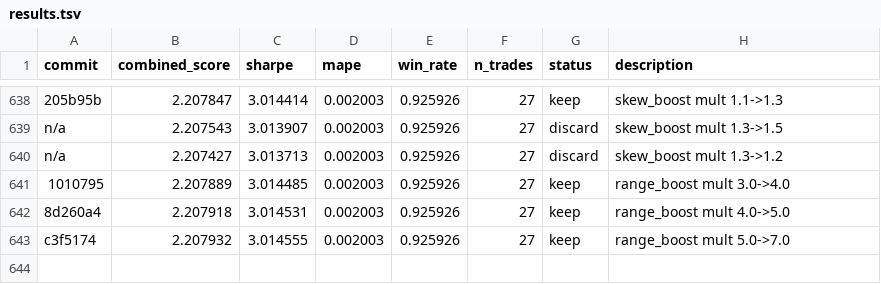
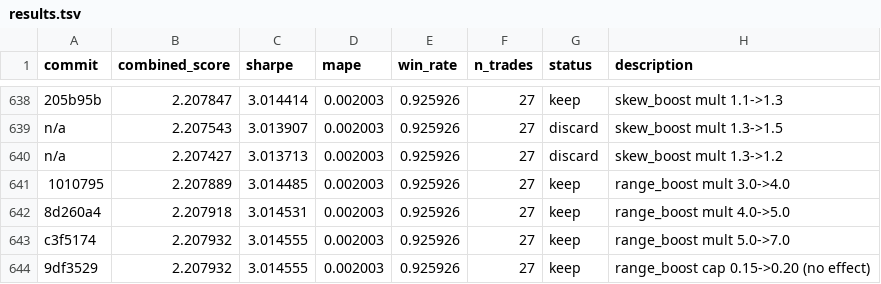
Before and after one commit to jacobwright32/option-pricing-tuning, a TSV file: results.tsv, drawn as a sheet; only a part is shown, gaps mark what is left out.

```diff
--- a/results.tsv
+++ b/results.tsv
@@ -643 +643,2 @@ n/a	2.207427	3.013713	0.002003	0.925926	27	discard	skew_boost mult 1.3->1.2
 c3f5174	2.207932	3.014555	0.002003	0.925926	27	keep	range_boost mult 5.0->7.0
+9df3529	2.207932	3.014555	0.002003	0.925926	27	keep	range_boost cap 0.15->0.20 (no effect)
```
Also changed, not shown: 2 other files.
